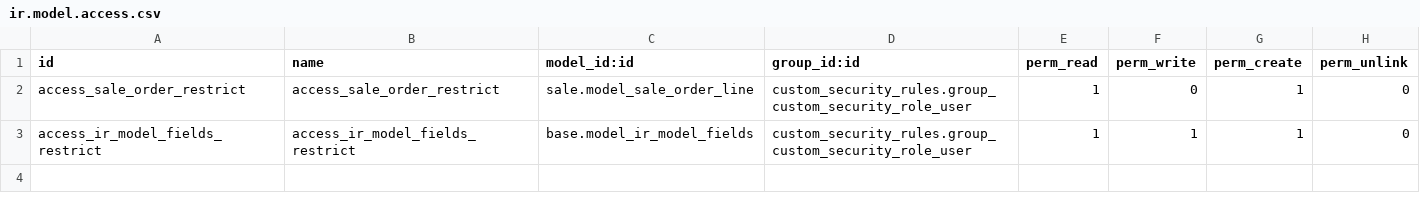
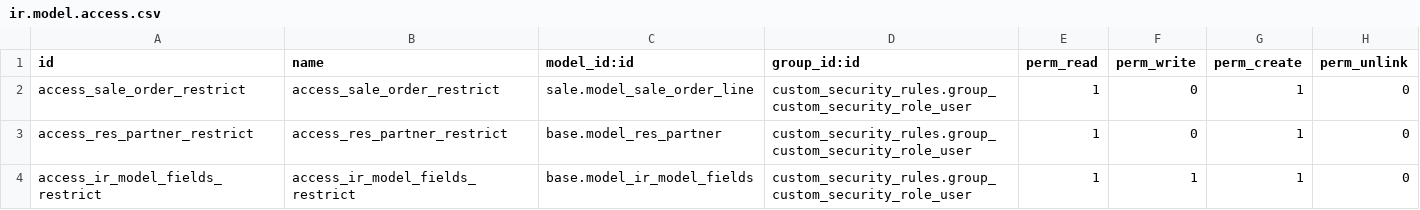
Before and after one commit to dioarcos-callphone/midrovo_developer, a CSV file: custom_security_rules/security/ir.model.access.csv, drawn as a sheet.

```diff
--- a/custom_security_rules/security/ir.model.access.csv
+++ b/custom_security_rules/security/ir.model.access.csv
@@ -2,2 +2,3 @@ id,name,model_id:id,group_id:id,perm_read,perm_write,perm_create,perm_unlink
 access_sale_order_restrict,access_sale_order_restrict,sale.model_sale_order_line,custom_security_rules.group_custom_security_role_user,1,0,1,0
+access_res_partner_restrict,access_res_partner_restrict,base.model_res_partner,custom_security_rules.group_custom_security_role_user,1,0,1,0
 access_ir_model_fields_restrict,access_ir_model_fields_restrict,base.model_ir_model_fields,custom_security_rules.group_custom_security_role_user,1,1,1,0
```
Also changed, not shown: 1 other file.
